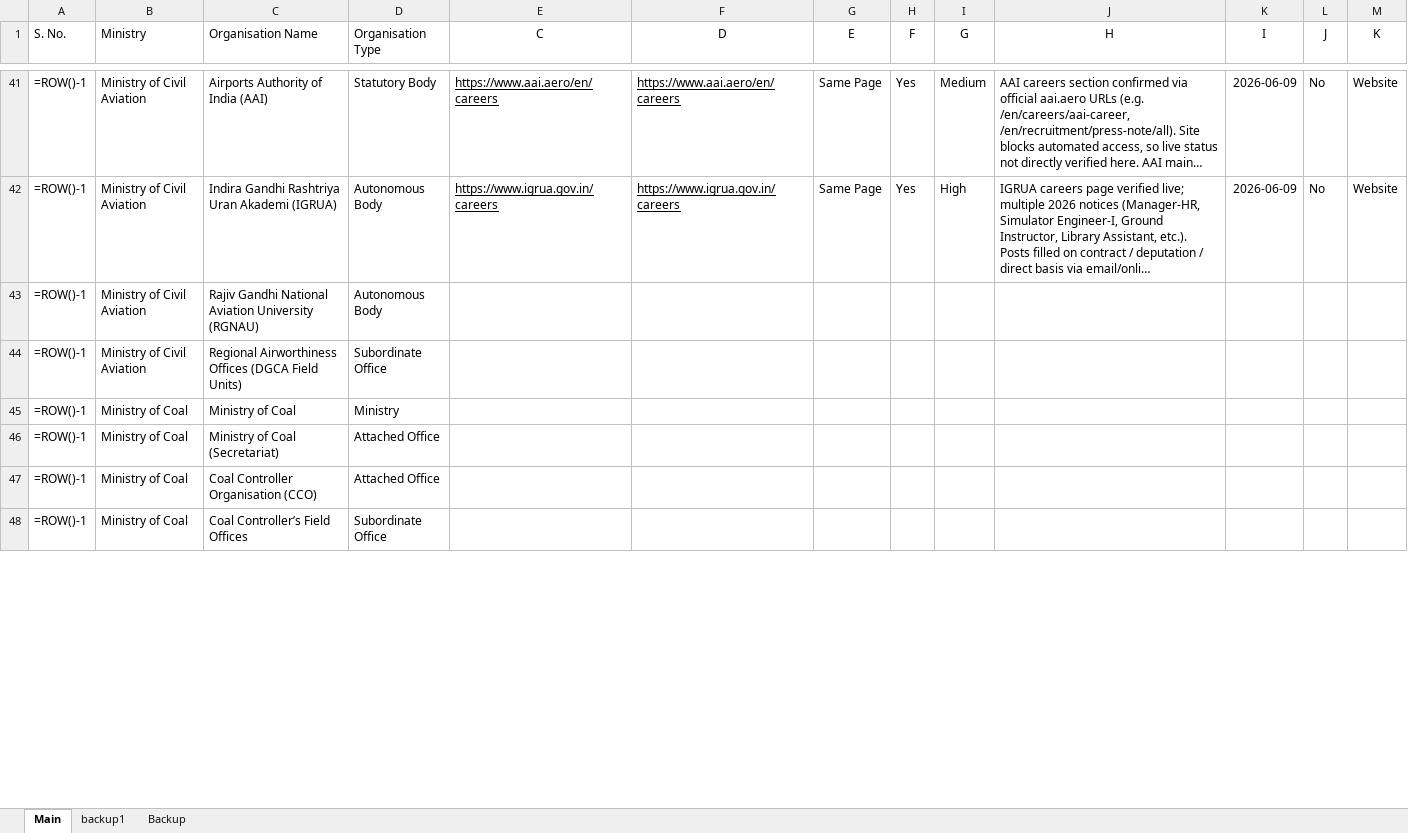
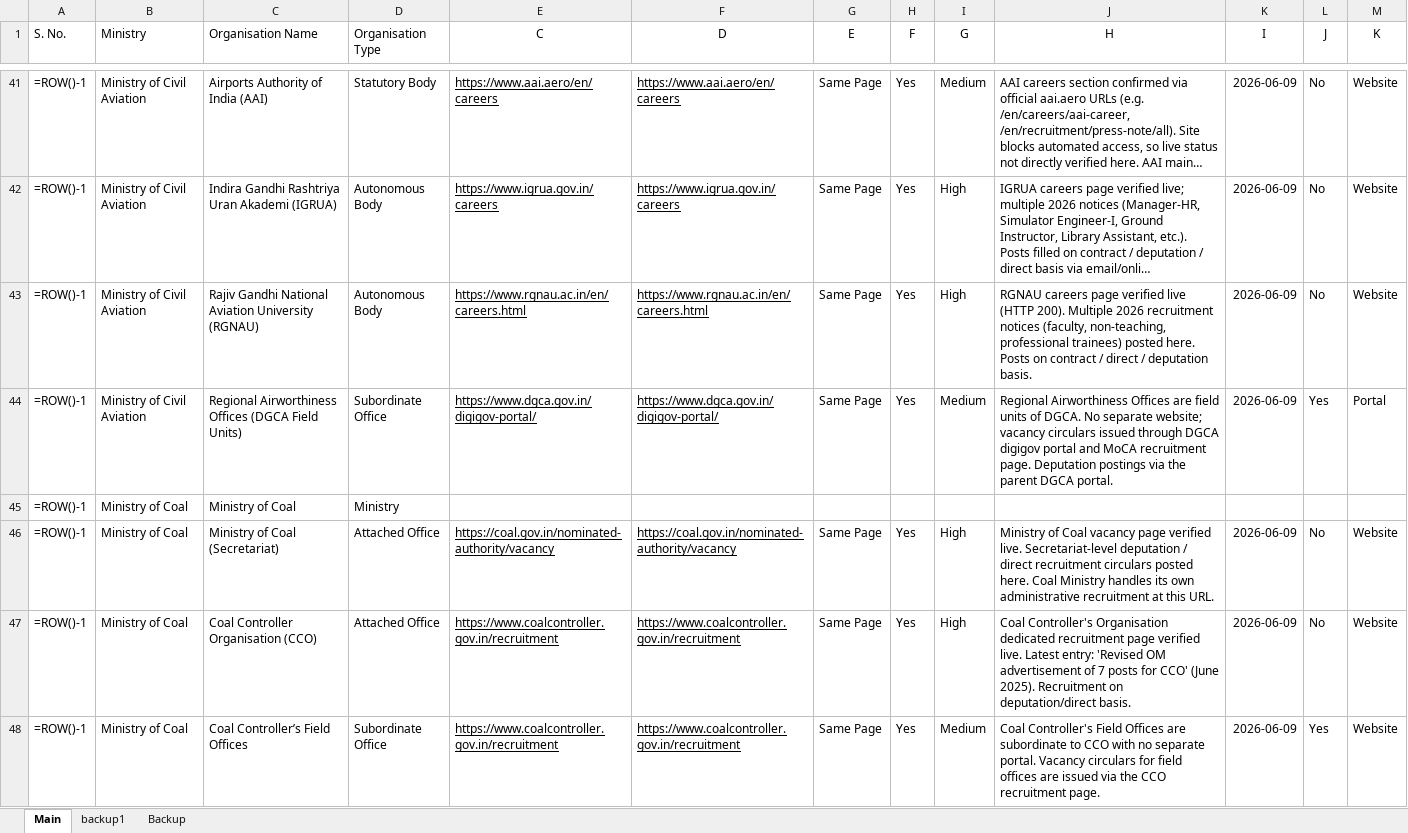
Before and after one commit to nitvivek/URL, an Excel workbook: Master list - Ministries and Departments - PILOT BATCH (rows 32-42).xlsx, sheet Main, drawn as a sheet; only a part is shown, gaps mark what is left out; long unchanged cells end in …; values as stored, in another font and other column widths than the file's, no borders; formulas without a stored value are shown as written; the diff covers the shown part only; the diff names each change by its address in the sheet, - before the commit and + after, or states it on an @@ line.

Commit message:
Batch 2 (rows 43-92): researched & verified recruitment/deputation vacancy columns for Coal, Commerce, Communications, Consumer Affairs, Cooperation, Corporate Affairs

```diff
--- a/Master list - Ministries and Departments - PILOT BATCH (rows 32-42).xlsx (sheet Main)
+++ b/Master list - Ministries and Departments - PILOT BATCH (rows 32-42).xlsx (sheet Main)
-E43 (C): (empty)
+E43 (C): https://www.rgnau.ac.in/en/careers.html
-F43 (D): (empty)
+F43 (D): https://www.rgnau.ac.in/en/careers.html
-G43:G44 (E): (empty)
+G43:G44 (E): Same Page
-H43:H44 (F): (empty)
+H43:H44 (F): Yes
-I43 (G): (empty)
+I43 (G): High
-J43 (H): (empty)
+J43 (H): RGNAU careers page verified live (HTTP 200). Multiple 2026 recruitment notices (faculty, non-teaching, professional trainees) posted here. Posts on contract / direct / deputation basis.
-K43:K44 (I): (empty)
+K43:K44 (I): 2026-06-09
-L43 (J): (empty)
+L43 (J): No
-M43 (K): (empty)
+M43 (K): Website
-E44 (C): (empty)
+E44 (C): https://www.dgca.gov.in/digigov-portal/
-F44 (D): (empty)
+F44 (D): https://www.dgca.gov.in/digigov-portal/
-I44 (G): (empty)
+I44 (G): Medium
-J44 (H): (empty)
+J44 (H): Regional Airworthiness Offices are field units of DGCA. No separate website; vacancy circulars issued through DGCA digigov portal and MoCA recruitment page. Deputation postings via the parent DGCA portal.
-L44 (J): (empty)
+L44 (J): Yes
-M44 (K): (empty)
+M44 (K): Portal
-E46 (C): (empty)
+E46 (C): https://coal.gov.in/nominated-authority/vacancy
-F46 (D): (empty)
+F46 (D): https://coal.gov.in/nominated-authority/vacancy
-G46:G48 (E): (empty)
+G46:G48 (E): Same Page
-H46:H48 (F): (empty)
+H46:H48 (F): Yes
-I46:I47 (G): (empty)
+I46:I47 (G): High
-J46 (H): (empty)
+J46 (H): Ministry of Coal vacancy page verified live. Secretariat-level deputation / direct recruitment circulars posted here. Coal Ministry handles its own administrative recruitment at this URL.
-K46:K48 (I): (empty)
+K46:K48 (I): 2026-06-09
-L46:L47 (J): (empty)
+L46:L47 (J): No
-M46:M48 (K): (empty)
+M46:M48 (K): Website
-E47:E48 (C): (empty)
+E47:E48 (C): https://www.coalcontroller.gov.in/recruitment
-F47:F48 (D): (empty)
+F47:F48 (D): https://www.coalcontroller.gov.in/recruitment
-J47 (H): (empty)
+J47 (H): Coal Controller's Organisation dedicated recruitment page verified live. Latest entry: 'Revised OM advertisement of 7 posts for CCO' (June 2025). Recruitment on deputation/direct basis.
-I48 (G): (empty)
+I48 (G): Medium
-J48 (H): (empty)
+J48 (H): Coal Controller's Field Offices are subordinate to CCO with no separate portal. Vacancy circulars for field offices are issued via the CCO recruitment page.
-L48 (J): (empty)
+L48 (J): Yes
```
Also changed, not shown: 351 edited cells elsewhere in this sheet.
